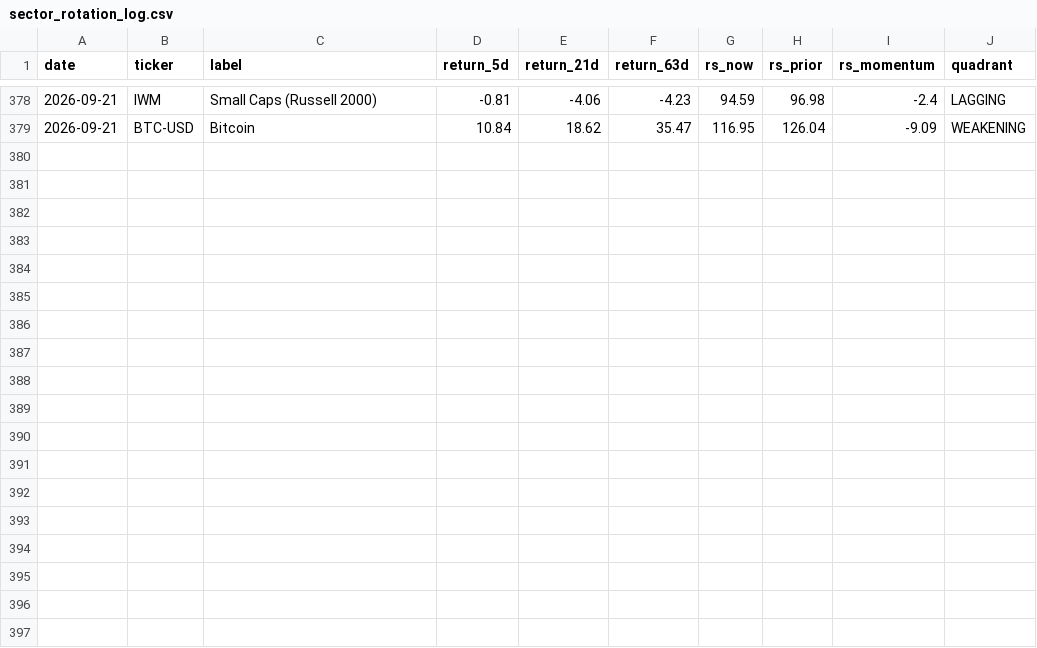
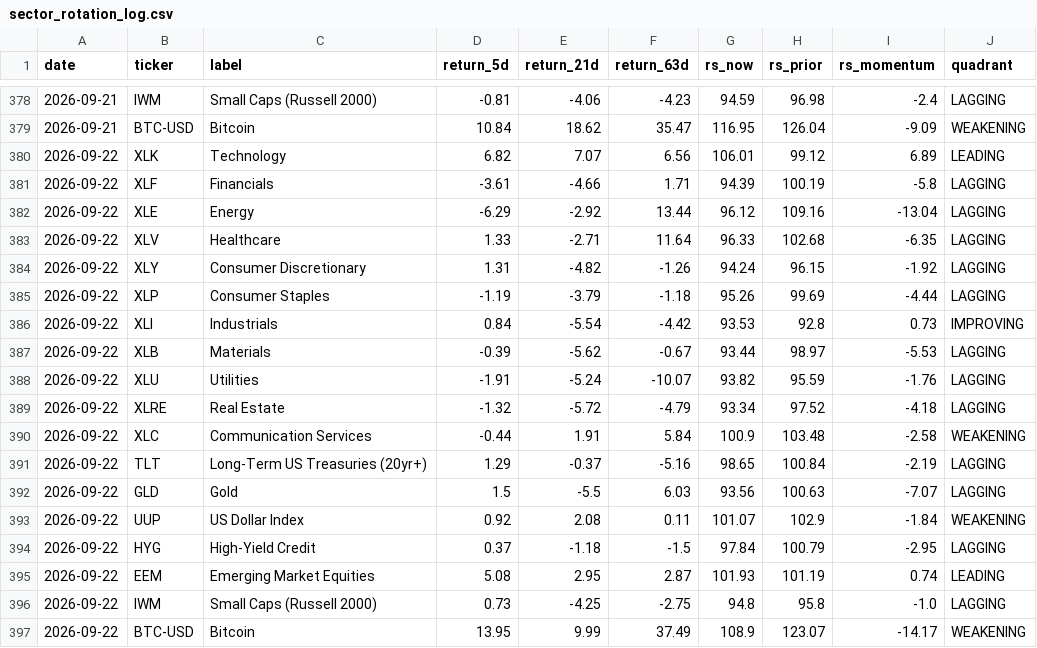
Before and after one commit to one7rade-byte/gex-tracker, a CSV file: sector_rotation_log.csv, drawn as a sheet; only a part is shown, gaps mark what is left out.

Commit message:
Sector rotation update 2026-09-22

```diff
--- a/sector_rotation_log.csv
+++ b/sector_rotation_log.csv
@@ -379 +379,19 @@ date,ticker,label,return_5d,return_21d,return_63d,rs_now,rs_prior,rs_momentum,qu
 2026-09-21,BTC-USD,Bitcoin,10.84,18.62,35.47,116.95,126.04,-9.09,WEAKENING
+2026-09-22,XLK,Technology,6.82,7.07,6.56,106.01,99.12,6.89,LEADING
+2026-09-22,XLF,Financials,-3.61,-4.66,1.71,94.39,100.19,-5.8,LAGGING
+2026-09-22,XLE,Energy,-6.29,-2.92,13.44,96.12,109.16,-13.04,LAGGING
+2026-09-22,XLV,Healthcare,1.33,-2.71,11.64,96.33,102.68,-6.35,LAGGING
+2026-09-22,XLY,Consumer Discretionary,1.31,-4.82,-1.26,94.24,96.15,-1.92,LAGGING
+2026-09-22,XLP,Consumer Staples,-1.19,-3.79,-1.18,95.26,99.69,-4.44,LAGGING
+2026-09-22,XLI,Industrials,0.84,-5.54,-4.42,93.53,92.8,0.73,IMPROVING
+2026-09-22,XLB,Materials,-0.39,-5.62,-0.67,93.44,98.97,-5.53,LAGGING
+2026-09-22,XLU,Utilities,-1.91,-5.24,-10.07,93.82,95.59,-1.76,LAGGING
+2026-09-22,XLRE,Real Estate,-1.32,-5.72,-4.79,93.34,97.52,-4.18,LAGGING
+2026-09-22,XLC,Communication Services,-0.44,1.91,5.84,100.9,103.48,-2.58,WEAKENING
+2026-09-22,TLT,Long-Term US Treasuries (20yr+),1.29,-0.37,-5.16,98.65,100.84,-2.19,LAGGING
+2026-09-22,GLD,Gold,1.5,-5.5,6.03,93.56,100.63,-7.07,LAGGING
+2026-09-22,UUP,US Dollar Index,0.92,2.08,0.11,101.07,102.9,-1.84,WEAKENING
+2026-09-22,HYG,High-Yield Credit,0.37,-1.18,-1.5,97.84,100.79,-2.95,LAGGING
+2026-09-22,EEM,Emerging Market Equities,5.08,2.95,2.87,101.93,101.19,0.74,LEADING
+2026-09-22,IWM,Small Caps (Russell 2000),0.73,-4.25,-2.75,94.8,95.8,-1.0,LAGGING
+2026-09-22,BTC-USD,Bitcoin,13.95,9.99,37.49,108.9,123.07,-14.17,WEAKENING
```
Also changed, not shown: 1 other file.
